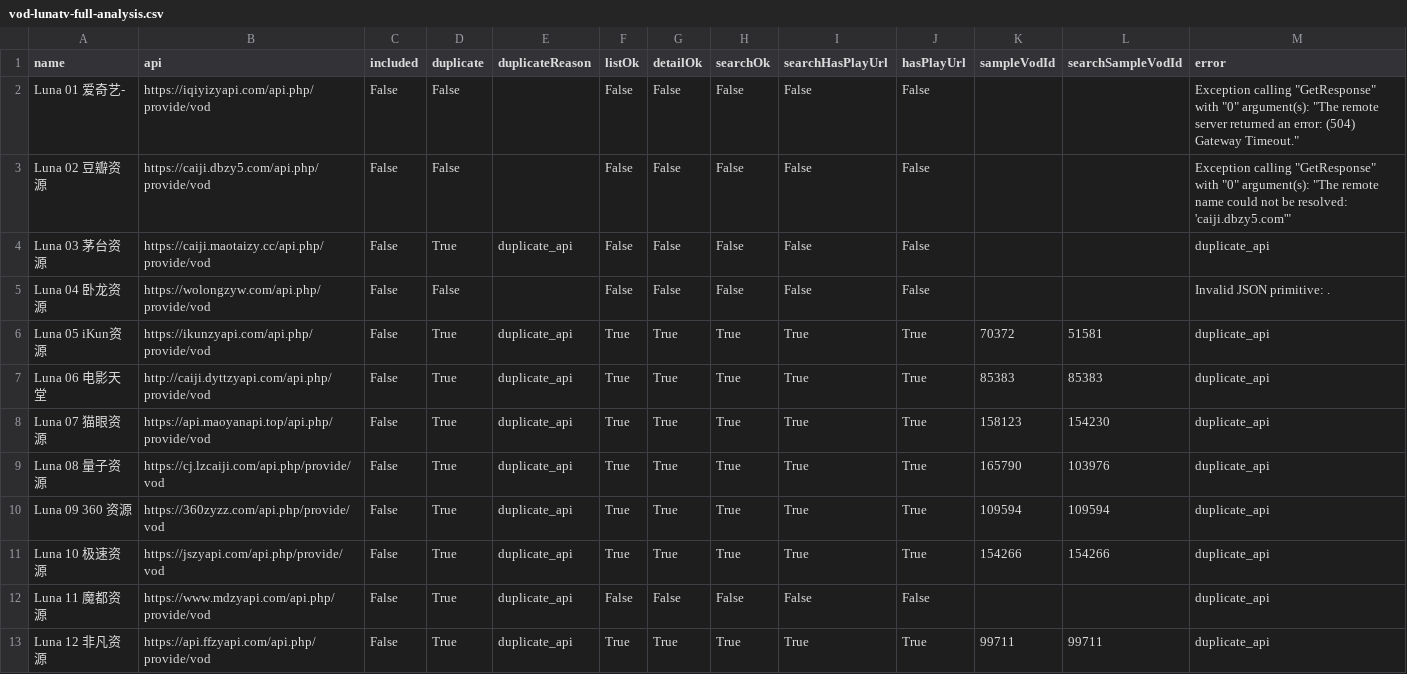
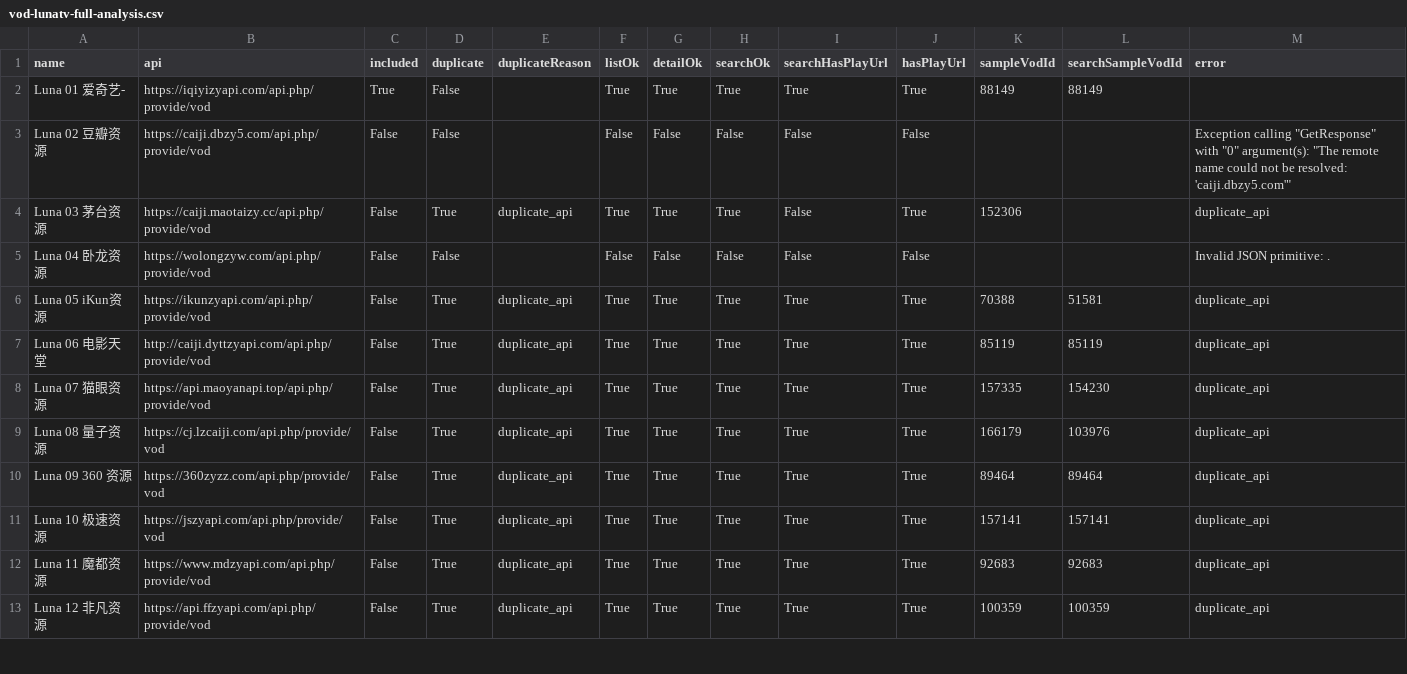
Before and after one commit to SYLONG7708/TV, a CSV file: sources/vod-lunatv-full-analysis.csv, drawn as a sheet; only a part is shown; the diff covers the shown part only.

```diff
--- a/sources/vod-lunatv-full-analysis.csv
+++ b/sources/vod-lunatv-full-analysis.csv
@@ -1,13 +1,13 @@
 "name","api","included","duplicate","duplicateReason","listOk","detailOk","searchOk","searchHasPlayUrl","hasPlayUrl","sampleVodId","searchSampleVodId","error"
-"Luna 01 爱奇艺-","https://iqiyizyapi.com/api.php/provide/vod","False","False","","False","False","False","False","False","","","Exception calling ""GetResponse"" with ""0"" argument(s): ""The remote server returned an error: (504) Gateway Timeout."""
+"Luna 01 爱奇艺-","https://iqiyizyapi.com/api.php/provide/vod","True","False","","True","True","True","True","True","88149","88149",""
 "Luna 02 豆瓣资源","https://caiji.dbzy5.com/api.php/provide/vod","False","False","","False","False","False","False","False","","","Exception calling ""GetResponse"" with ""0"" argument(s): ""The remote name could not be resolved: 'caiji.dbzy5.com'"""
-"Luna 03 茅台资源","https://caiji.maotaizy.cc/api.php/provide/vod","False","True","duplicate_api","False","False","False","False","False","","","duplicate_api"
+"Luna 03 茅台资源","https://caiji.maotaizy.cc/api.php/provide/vod","False","True","duplicate_api","True","True","True","False","True","152306","","duplicate_api"
 "Luna 04 卧龙资源","https://wolongzyw.com/api.php/provide/vod","False","False","","False","False","False","False","False","","","Invalid JSON primitive: ."
-"Luna 05 iKun资源","https://ikunzyapi.com/api.php/provide/vod","False","True","duplicate_api","True","True","True","True","True","70372","51581","duplicate_api"
-"Luna 06 电影天堂","http://caiji.dyttzyapi.com/api.php/provide/vod","False","True","duplicate_api","True","True","True","True","True","85383","85383","duplicate_api"
-"Luna 07 猫眼资源","https://api.maoyanapi.top/api.php/provide/vod","False","True","duplicate_api","True","True","True","True","True","158123","154230","duplicate_api"
-"Luna 08 量子资源","https://cj.lzcaiji.com/api.php/provide/vod","False","True","duplicate_api","True","True","True","True","True","165790","103976","duplicate_api"
-"Luna 09 360 资源","https://360zyzz.com/api.php/provide/vod","False","True","duplicate_api","True","True","True","True","True","109594","109594","duplicate_api"
-"Luna 10 极速资源","https://jszyapi.com/api.php/provide/vod","False","True","duplicate_api","True","True","True","True","True","154266","154266","duplicate_api"
-"Luna 11 魔都资源","https://www.mdzyapi.com/api.php/provide/vod","False","True","duplicate_api","False","False","False","False","False","","","duplicate_api"
-"Luna 12 非凡资源","https://api.ffzyapi.com/api.php/provide/vod","False","True","duplicate_api","True","True","True","True","True","99711","99711","duplicate_api"
+"Luna 05 iKun资源","https://ikunzyapi.com/api.php/provide/vod","False","True","duplicate_api","True","True","True","True","True","70388","51581","duplicate_api"
+"Luna 06 电影天堂","http://caiji.dyttzyapi.com/api.php/provide/vod","False","True","duplicate_api","True","True","True","True","True","85119","85119","duplicate_api"
+"Luna 07 猫眼资源","https://api.maoyanapi.top/api.php/provide/vod","False","True","duplicate_api","True","True","True","True","True","157335","154230","duplicate_api"
+"Luna 08 量子资源","https://cj.lzcaiji.com/api.php/provide/vod","False","True","duplicate_api","True","True","True","True","True","166179","103976","duplicate_api"
+"Luna 09 360 资源","https://360zyzz.com/api.php/provide/vod","False","True","duplicate_api","True","True","True","True","True","89464","89464","duplicate_api"
+"Luna 10 极速资源","https://jszyapi.com/api.php/provide/vod","False","True","duplicate_api","True","True","True","True","True","157141","157141","duplicate_api"
+"Luna 11 魔都资源","https://www.mdzyapi.com/api.php/provide/vod","False","True","duplicate_api","True","True","True","True","True","92683","92683","duplicate_api"
+"Luna 12 非凡资源","https://api.ffzyapi.com/api.php/provide/vod","False","True","duplicate_api","True","True","True","True","True","100359","100359","duplicate_api"
```
Also changed, not shown: 64 edited cells elsewhere in this file, docs/data/iphone-health-check-latest.csv, sources/vod-lunatv-jin18-analysis.csv, 11 other files.
